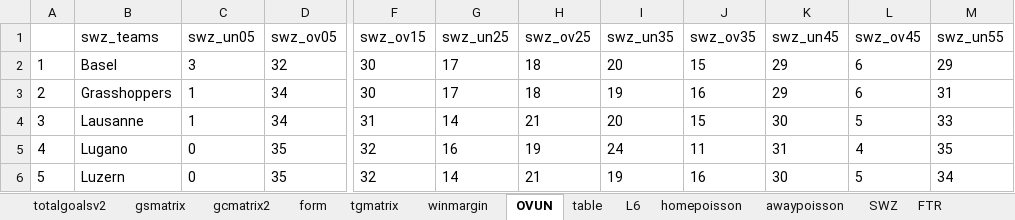
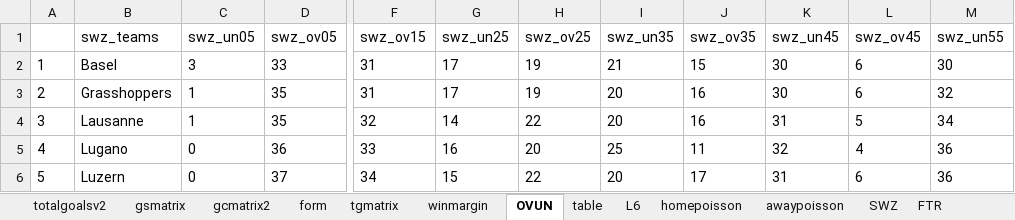
Before and after one commit to gitboyzorro5/Rsoccer, an Excel workbook: NL/SWZ.xlsx, sheet OVUN, drawn as a sheet; only a part is shown, gaps mark what is left out; values as stored, in another font and other column widths than the file's, no borders; the diff covers the shown part only; the diff names each change by its address in the sheet, - before the commit and + after, or states it on an @@ line.

```diff
--- a/NL/SWZ.xlsx (sheet OVUN)
+++ b/NL/SWZ.xlsx (sheet OVUN)
-D2 (swz_ov05): 32
+D2 (swz_ov05): 33
-F2:F3 (swz_ov15): 30
+F2:F3 (swz_ov15): 31
-H2:H3 (swz_ov25): 18
+H2:H3 (swz_ov25): 19
-I2 (swz_un35): 20
+I2 (swz_un35): 21
-K2:K3 (swz_un45): 29
+K2:K3 (swz_un45): 30
-M2 (swz_un55): 29
+M2 (swz_un55): 30
-D3:D4 (swz_ov05): 34
+D3:D4 (swz_ov05): 35
-I3 (swz_un35): 19
+I3 (swz_un35): 20
-M3 (swz_un55): 31
+M3 (swz_un55): 32
-F4 (swz_ov15): 31
+F4 (swz_ov15): 32
-H4 (swz_ov25): 21
+H4 (swz_ov25): 22
-J4 (swz_ov35): 15
+J4 (swz_ov35): 16
-K4 (swz_un45): 30
+K4 (swz_un45): 31
-M4 (swz_un55): 33
+M4 (swz_un55): 34
-D5 (swz_ov05): 35
+D5 (swz_ov05): 36
-F5 (swz_ov15): 32
+F5 (swz_ov15): 33
-H5 (swz_ov25): 19
+H5 (swz_ov25): 20
-I5 (swz_un35): 24
+I5 (swz_un35): 25
-K5 (swz_un45): 31
+K5 (swz_un45): 32
-M5 (swz_un55): 35
+M5 (swz_un55): 36
-D6 (swz_ov05): 35
+D6 (swz_ov05): 37
-F6 (swz_ov15): 32
+F6 (swz_ov15): 34
-G6 (swz_un25): 14
+G6 (swz_un25): 15
-H6 (swz_ov25): 21
+H6 (swz_ov25): 22
-I6 (swz_un35): 19
+I6 (swz_un35): 20
-J6 (swz_ov35): 16
+J6 (swz_ov35): 17
-K6 (swz_un45): 30
+K6 (swz_un45): 31
-L6 (swz_ov45): 5
+L6 (swz_ov45): 6
-M6 (swz_un55): 34
+M6 (swz_un55): 36
```
Also changed, not shown: 30 edited cells elsewhere in this sheet, sheet SWZ, sheet gcmatrix2, sheet winmargin, sheet L6, sheet gsmatrix, sheet table, 7 more sheets, NL/BRA.xlsx, NL/NOR.xlsx, 13 other files.
